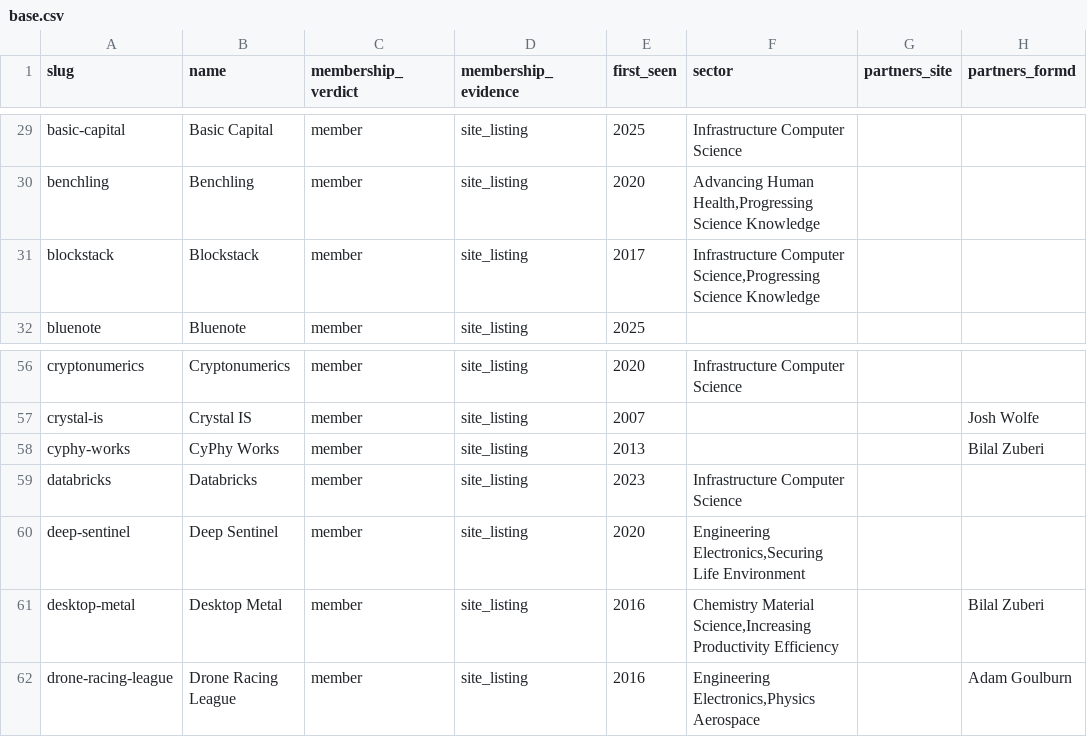
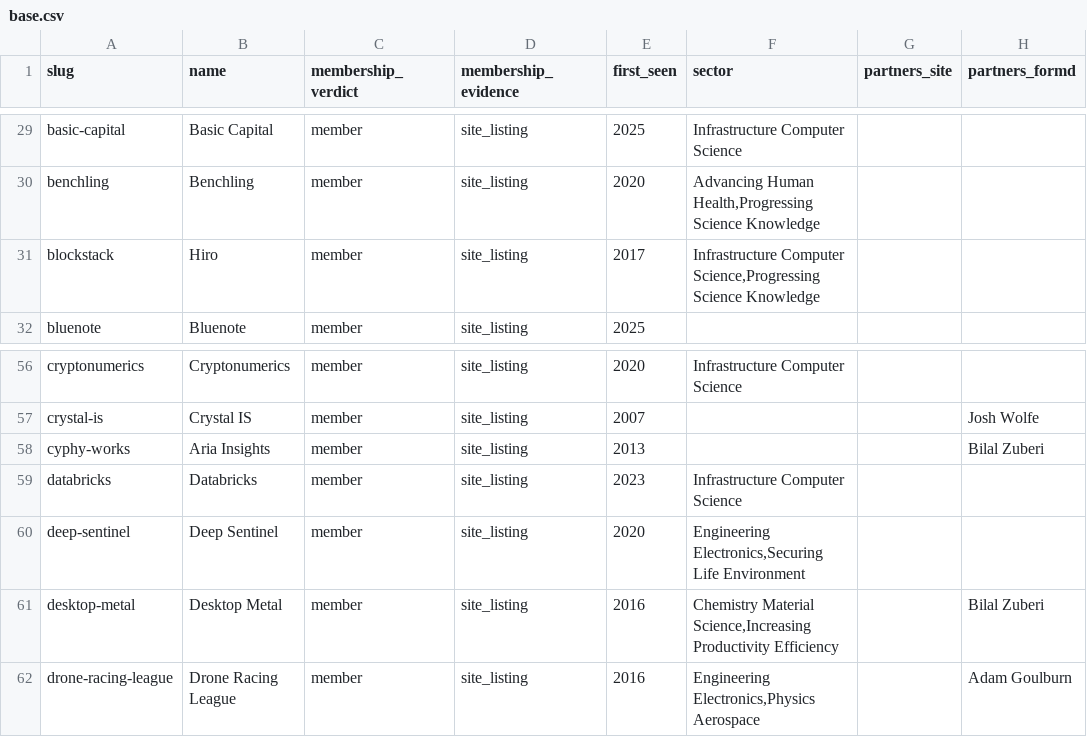
Before and after one commit to Erik-List/merit-capital, a CSV file: data/collection/investors/lux-capital/companies/base.csv, drawn as a sheet; only a part is shown, gaps mark what is left out; the diff names each change by its address in the sheet, - before the commit and + after, or states it on an @@ line.

```diff
--- a/data/collection/investors/lux-capital/companies/base.csv
+++ b/data/collection/investors/lux-capital/companies/base.csv
-B31 (name): Blockstack
+B31 (name): Hiro
-B58 (name): CyPhy Works
+B58 (name): Aria Insights
```
Also changed, not shown: data/collection/investors/first-round-capital/companies/base.csv, data/collection/investors/greylock/companies/base.csv, 6 other files.
